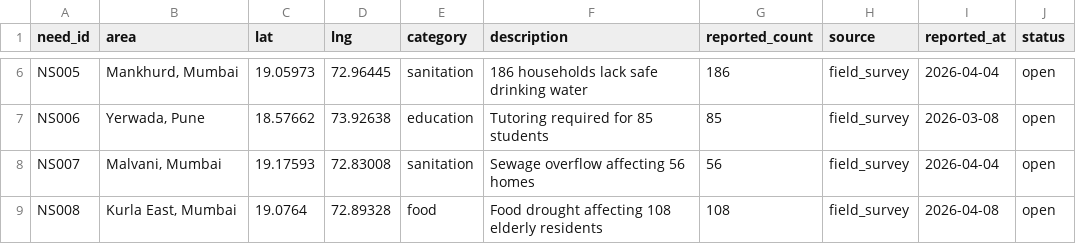
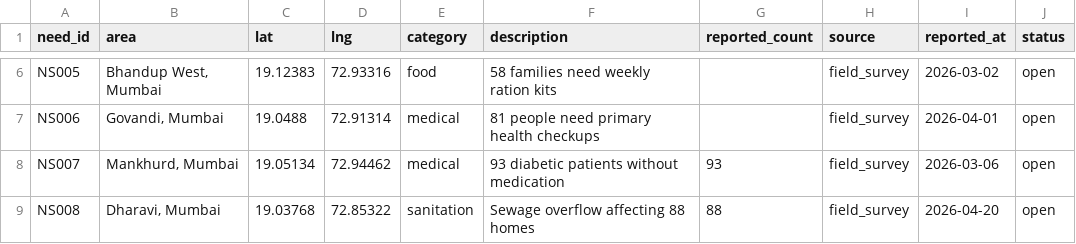
Before and after one commit to mazumder-anik/AID-NEXUS, a CSV file: data/sample_surveys.csv, drawn as a sheet; only a part is shown, gaps mark what is left out; the diff covers the shown part only; the diff names each change by its address in the sheet, - before the commit and + after, or states it on an @@ line.

```diff
--- a/data/sample_surveys.csv
+++ b/data/sample_surveys.csv
-B6 (area): Mankhurd, Mumbai
+B6 (area): Bhandup West, Mumbai
-C6 (lat): 19.05973
+C6 (lat): 19.12383
-D6 (lng): 72.96445
+D6 (lng): 72.93316
-E6 (category): sanitation
+E6 (category): food
-F6 (description): 186 households lack safe drinking water
+F6 (description): 58 families need weekly ration kits
-G6 (reported_count): 186
+G6 (reported_count): (empty)
-I6 (reported_at): 2026-04-04
+I6 (reported_at): 2026-03-02
-B7 (area): Yerwada, Pune
+B7 (area): Govandi, Mumbai
-C7 (lat): 18.57662
+C7 (lat): 19.0488
-D7 (lng): 73.92638
+D7 (lng): 72.91314
-E7 (category): education
+E7 (category): medical
-F7 (description): Tutoring required for 85 students
+F7 (description): 81 people need primary health checkups
-G7 (reported_count): 85
+G7 (reported_count): (empty)
-I7 (reported_at): 2026-03-08
+I7 (reported_at): 2026-04-01
-B8 (area): Malvani, Mumbai
+B8 (area): Mankhurd, Mumbai
-C8 (lat): 19.17593
+C8 (lat): 19.05134
-D8 (lng): 72.83008
+D8 (lng): 72.94462
-E8 (category): sanitation
+E8 (category): medical
-F8 (description): Sewage overflow affecting 56 homes
+F8 (description): 93 diabetic patients without medication
-G8 (reported_count): 56
+G8 (reported_count): 93
-I8 (reported_at): 2026-04-04
+I8 (reported_at): 2026-03-06
-B9 (area): Kurla East, Mumbai
+B9 (area): Dharavi, Mumbai
-C9 (lat): 19.0764
+C9 (lat): 19.03768
-D9 (lng): 72.89328
+D9 (lng): 72.85322
-E9 (category): food
+E9 (category): sanitation
-F9 (description): Food drought affecting 108 elderly residents
+F9 (description): Sewage overflow affecting 88 homes
-G9 (reported_count): 108
+G9 (reported_count): 88
-I9 (reported_at): 2026-04-08
+I9 (reported_at): 2026-04-20
```
Also changed, not shown: 128 edited cells elsewhere in this file, data/ngo_reports.csv, data/sample_volunteers.csv, 8 other files.
